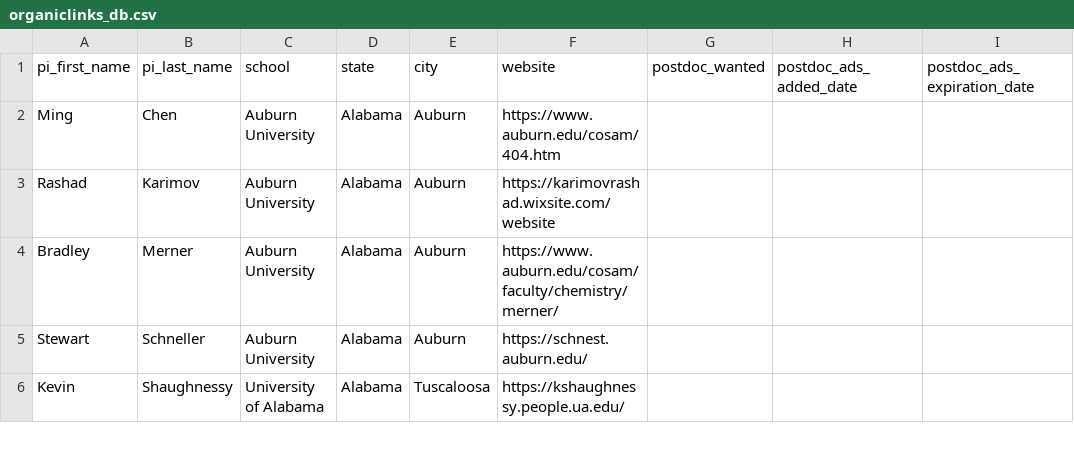
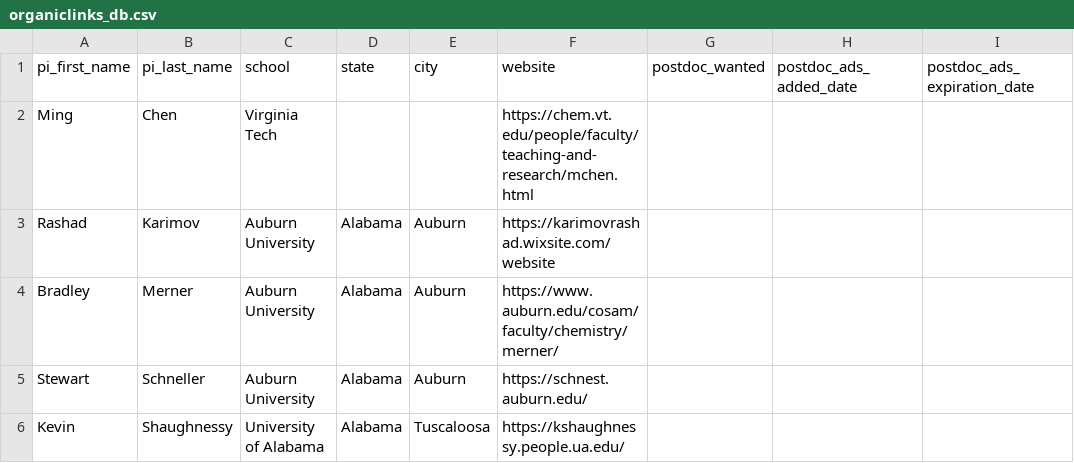
Before and after one commit to khoivan88/organiclinks-v2, a CSV file: data/organiclinks_db.csv, drawn as a sheet; only a part is shown; the diff names each change by its address in the sheet, - before the commit and + after, or states it on an @@ line.

Commit message:
Committing spreadsheet content on 2/6/2024: by b-myers@onu.edu crazy save

```diff
--- a/data/organiclinks_db.csv
+++ b/data/organiclinks_db.csv
-C2 (school): Auburn University
+C2 (school): Virginia Tech
-D2 (state): Alabama
+D2 (state): (empty)
-E2 (city): Auburn
+E2 (city): (empty)
-F2 (website): https://www.auburn.edu/cosam/404.htm
+F2 (website): https://chem.vt.edu/people/faculty/teaching-and-research/mchen.html
```
